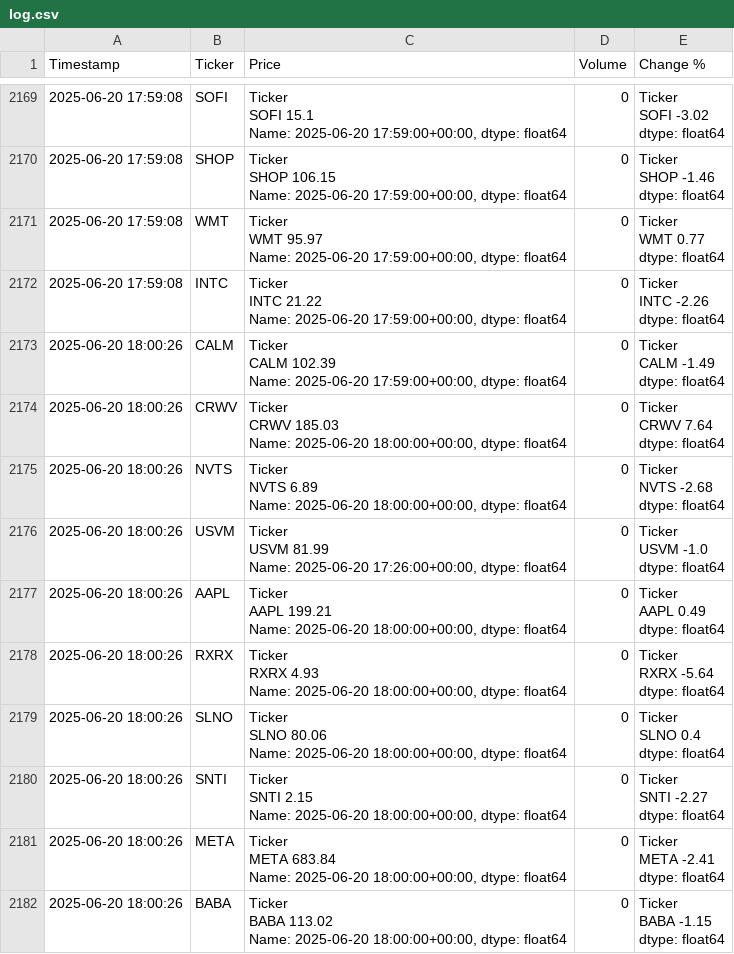
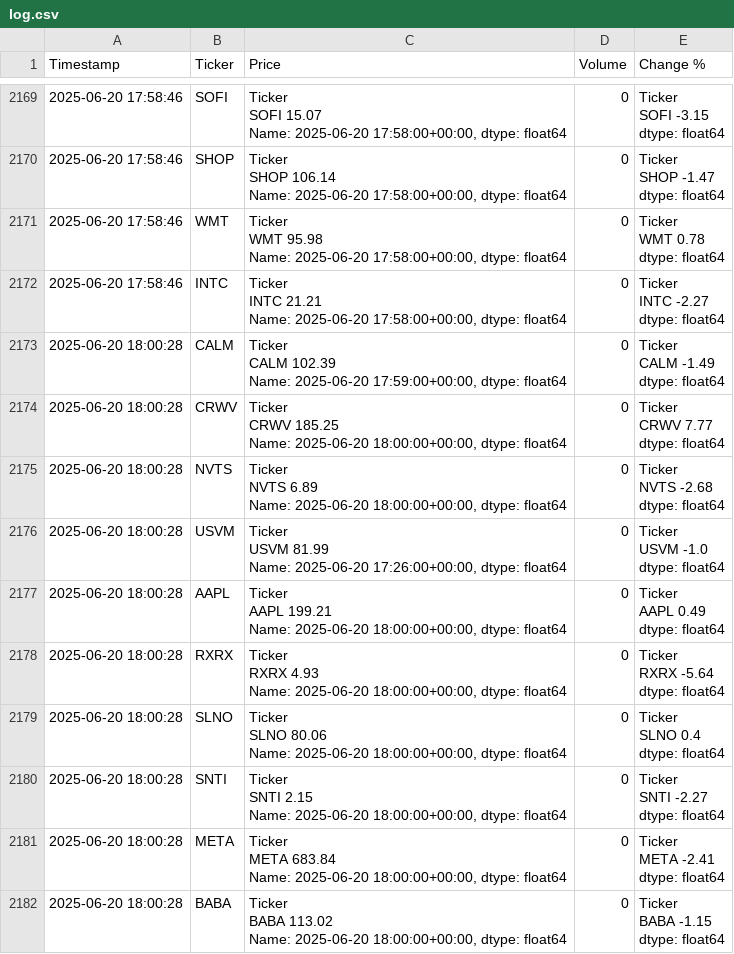
Before and after one commit to dbarber530/Logger3.0, a CSV file: data/log.csv, drawn as a sheet; only a part is shown, gaps mark what is left out; ↵ is a line break in a cell; the diff covers the shown part only; the diff names each change by its address in the sheet, - before the commit and + after, or states it on an @@ line.

```diff
--- a/data/log.csv
+++ b/data/log.csv
-A2169:A2172 (Timestamp): 2025-06-20 17:59:08
+A2169:A2172 (Timestamp): 2025-06-20 17:58:46
-C2169 (Price): Ticker ↵ SOFI 15.1 ↵ Name: 2025-06-20 17:59:00+00:00, dtype: float64
+C2169 (Price): Ticker ↵ SOFI 15.07 ↵ Name: 2025-06-20 17:58:00+00:00, dtype: float64
-E2169 (Change %): Ticker ↵ SOFI -3.02 ↵ dtype: float64
+E2169 (Change %): Ticker ↵ SOFI -3.15 ↵ dtype: float64
-C2170 (Price): Ticker ↵ SHOP 106.15 ↵ Name: 2025-06-20 17:59:00+00:00, dtype: float64
+C2170 (Price): Ticker ↵ SHOP 106.14 ↵ Name: 2025-06-20 17:58:00+00:00, dtype: float64
-E2170 (Change %): Ticker ↵ SHOP -1.46 ↵ dtype: float64
+E2170 (Change %): Ticker ↵ SHOP -1.47 ↵ dtype: float64
-C2171 (Price): Ticker ↵ WMT 95.97 ↵ Name: 2025-06-20 17:59:00+00:00, dtype: float64
+C2171 (Price): Ticker ↵ WMT 95.98 ↵ Name: 2025-06-20 17:58:00+00:00, dtype: float64
-E2171 (Change %): Ticker ↵ WMT 0.77 ↵ dtype: float64
+E2171 (Change %): Ticker ↵ WMT 0.78 ↵ dtype: float64
-C2172 (Price): Ticker ↵ INTC 21.22 ↵ Name: 2025-06-20 17:59:00+00:00, dtype: float64
+C2172 (Price): Ticker ↵ INTC 21.21 ↵ Name: 2025-06-20 17:58:00+00:00, dtype: float64
-E2172 (Change %): Ticker ↵ INTC -2.26 ↵ dtype: float64
+E2172 (Change %): Ticker ↵ INTC -2.27 ↵ dtype: float64
-A2173:A2182 (Timestamp): 2025-06-20 18:00:26
+A2173:A2182 (Timestamp): 2025-06-20 18:00:28
-C2174 (Price): Ticker ↵ CRWV 185.03 ↵ Name: 2025-06-20…
+C2174 (Price): Ticker ↵ CRWV 185.25 ↵ Name: 2025-06-20…
-E2174 (Change %): Ticker ↵ CRWV 7.64 ↵ dtype: float64
+E2174 (Change %): Ticker ↵ CRWV 7.77 ↵ dtype: float64
```
Also changed, not shown: 130 edited cells elsewhere in this file.
